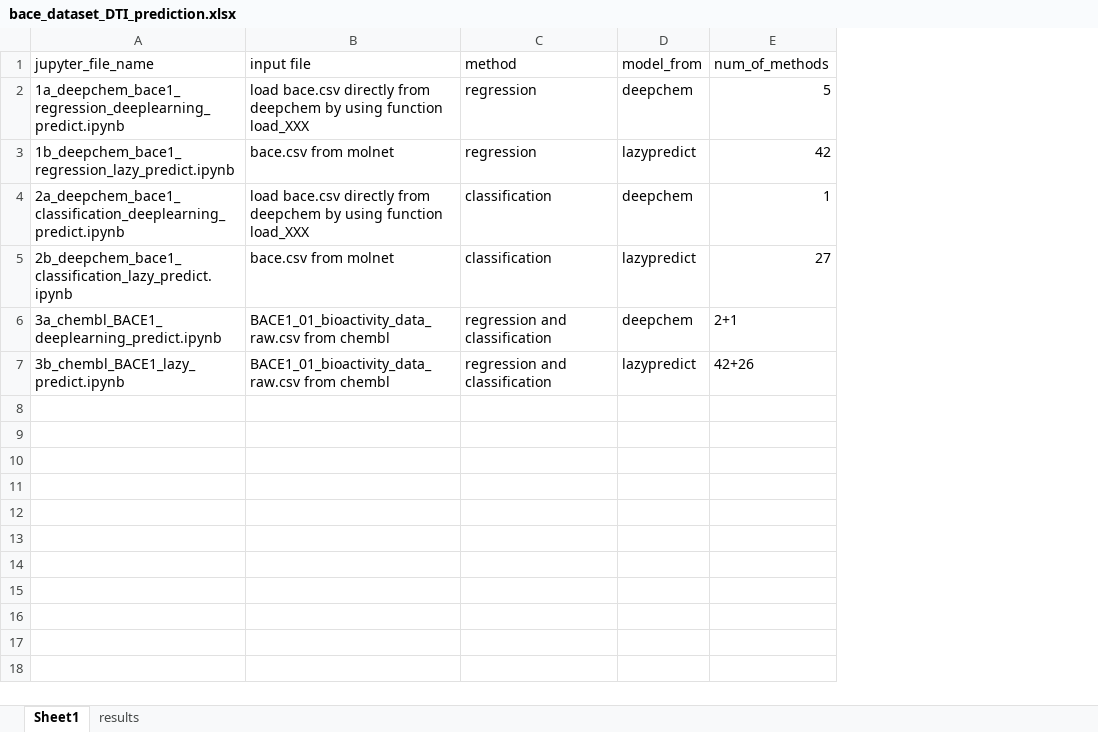
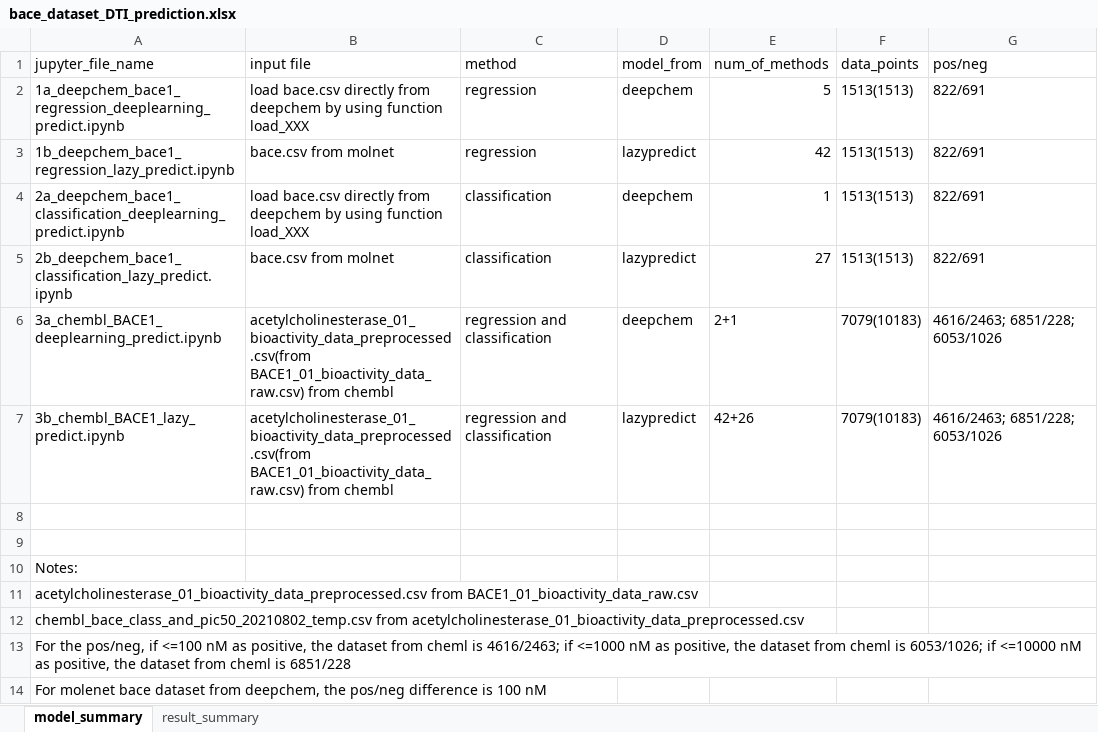
Before and after one commit to pj0616/deepchem_for_dti_prediction, an Excel workbook: jupyter_notebook_files/bace_dataset_DTI_prediction.xlsx, sheet model_summary, drawn as a sheet; values as stored, in another font and other column widths than the file's, no borders; the diff names each change by its address in the sheet, - before the commit and + after, or states it on an @@ line.

```diff
--- a/jupyter_notebook_files/bace_dataset_DTI_prediction.xlsx (sheet model_summary)
+++ b/jupyter_notebook_files/bace_dataset_DTI_prediction.xlsx (sheet model_summary)
-sheet tab: Sheet1
+sheet tab: model_summary
-sheet tab: results
+sheet tab: result_summary
+column F (data_points), rows 2-7: 1513(1513) | 1513(1513) | 1513(1513) | 1513(1513) | 7079(10183) | 7079(10183)
+column G (pos/neg), rows 2-7: 822/691 | 822/691 | 822/691 | 822/691 | 4616/2463; 6851/228; 6053/1026 | 4616/2463; 6851/228; 6053/1026
-B6:B7 (input file): BACE1_01_bioactivity_data_raw.csv from chembl
+B6:B7 (input file): acetylcholinesterase_01_bioactivity_data_preprocessed.csv(from BACE1_01_bioactivity_data_raw.csv) from chembl
+row 8: (empty)
+row 9: (empty)
+row 10: Notes:
+row 11: acetylcholinesterase_01_bioactivity_data_preprocessed.csv from BACE1_01_bioactivity_data_raw.csv
+row 12: chembl_bace_class_and_pic50_20210802_temp.csv from acetylcholinesterase_01_bioactivity_data_preprocessed.csv
+row 13: For the pos/neg, if <=100 nM as positive, the dataset from cheml is 4616/2463; if <=1000 nM as positive, the dataset from cheml is 6053/1026; if <=10000 nM as positive, the dataset from cheml is 6851/228
+row 14: For molenet bace dataset from deepchem, the pos/neg difference is 100 nM
```
Also changed, not shown: sheet result_summary, 1 other file.
